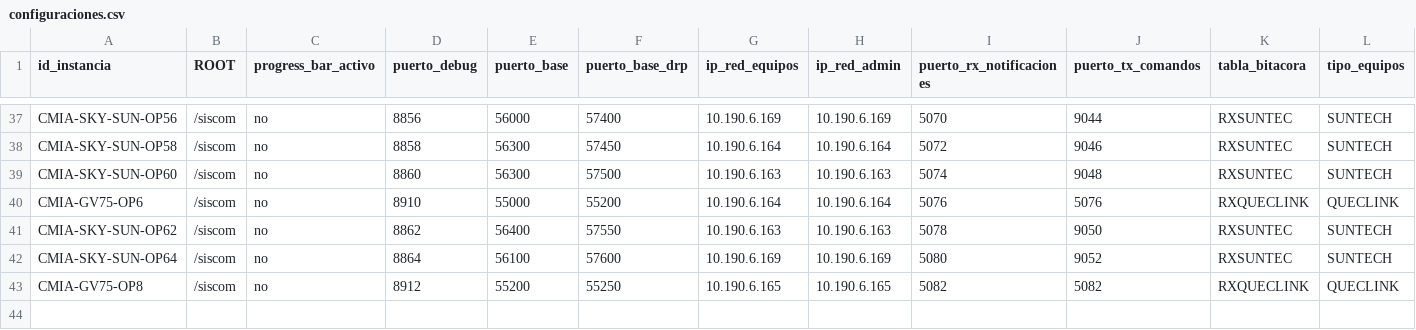
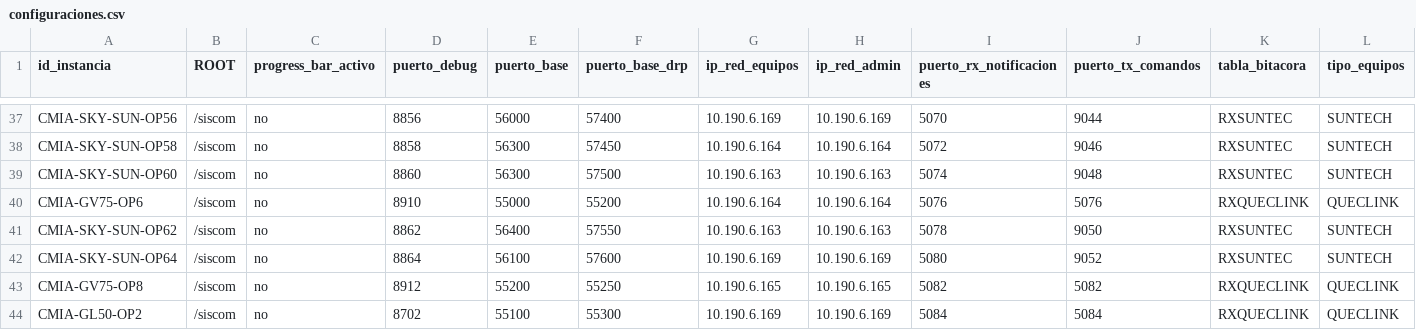
Before and after one commit to amtelser/ConfiguradorSiscomV1, a CSV file: configuraciones.csv, drawn as a sheet; only a part is shown, gaps mark what is left out; rows hold the shown columns only; the diff names each change by its address in the sheet, - before the commit and + after, or states it on an @@ line.

```diff
--- a/configuraciones.csv
+++ b/configuraciones.csv
+row 44: CMIA-GL50-OP2 | /siscom | no | 8702 | 55100 | 55300 | 10.190.6.169 | 10.190.6.169 | 5084 | 5084 | RXQUECLINK | QUECLINK
```
Also changed, not shown: 4 other files.
